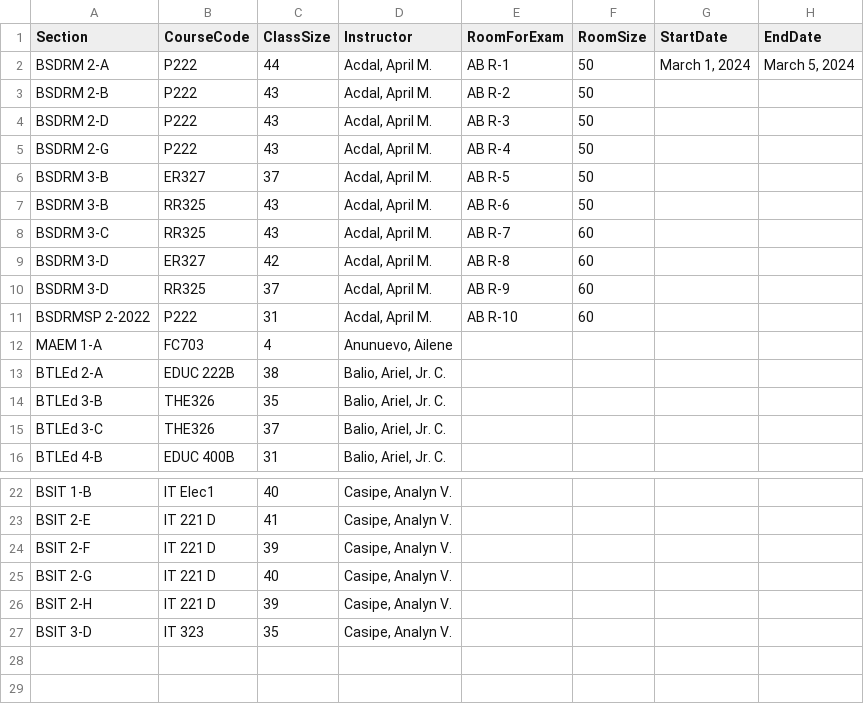
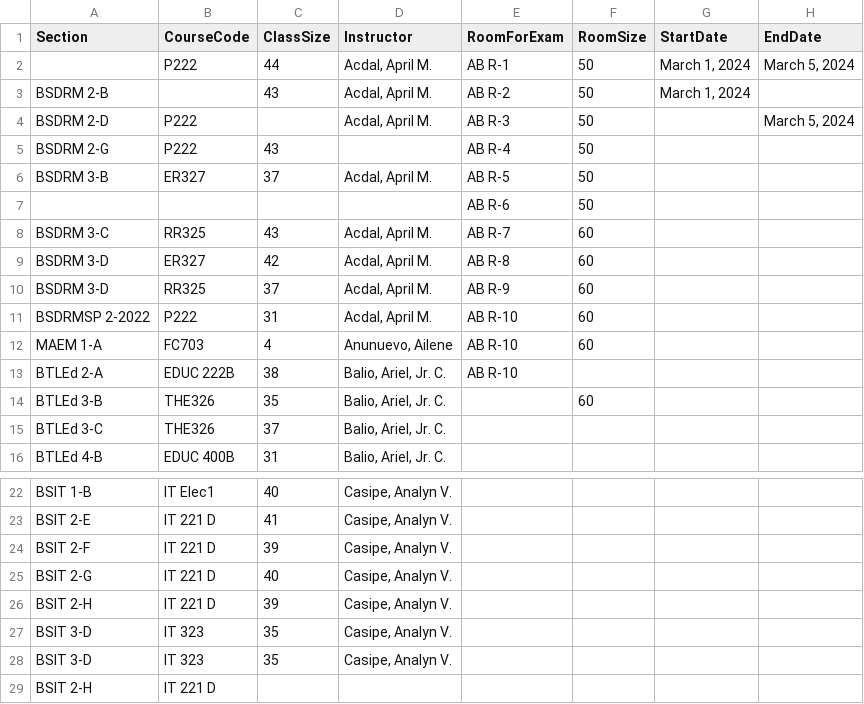
Before and after one commit to getJov/OptimizeExamScheduler, a CSV file: temp.csv, drawn as a sheet; only a part is shown, gaps mark what is left out.

```diff
--- a/temp.csv
+++ b/temp.csv
@@ -1,8 +1,8 @@
 Section,CourseCode,ClassSize,Instructor,RoomForExam,RoomSize,StartDate,EndDate
-BSDRM 2-A,P222,44,"Acdal, April M.",AB R-1,50,"March 1, 2024","March 5, 2024"
-BSDRM 2-B,P222,43,"Acdal, April M.",AB R-2,50,,
-BSDRM 2-D,P222,43,"Acdal, April M.",AB R-3,50,,
-BSDRM 2-G,P222,43,"Acdal, April M.",AB R-4,50,,
+,P222,44,"Acdal, April M.",AB R-1,50,"March 1, 2024","March 5, 2024"
+BSDRM 2-B,,43,"Acdal, April M.",AB R-2,50,"March 1, 2024",
+BSDRM 2-D,P222,,"Acdal, April M.",AB R-3,50,,"March 5, 2024"
+BSDRM 2-G,P222,43,,AB R-4,50,,
 BSDRM 3-B,ER327,37,"Acdal, April M.",AB R-5,50,,
-BSDRM 3-B,RR325,43,"Acdal, April M.",AB R-6,50,,
+,,,,AB R-6,50,,
 BSDRM 3-C,RR325,43,"Acdal, April M.",AB R-7,60,,
@@ -11,5 +11,5 @@ BSDRM 3-D,RR325,37,"Acdal, April M.",AB R-9,60,,
 BSDRMSP 2-2022,P222,31,"Acdal, April M.",AB R-10,60,,
-MAEM 1-A,FC703,4,"Anunuevo, Ailene",,,,
-BTLEd 2-A,EDUC 222B,38,"Balio, Ariel, Jr. C.",,,,
-BTLEd 3-B,THE326,35,"Balio, Ariel, Jr. C.",,,,
+MAEM 1-A,FC703,4,"Anunuevo, Ailene",AB R-10,60,,
+BTLEd 2-A,EDUC 222B,38,"Balio, Ariel, Jr. C.",AB R-10,,,
+BTLEd 3-B,THE326,35,"Balio, Ariel, Jr. C.",,60,,
 BTLEd 3-C,THE326,37,"Balio, Ariel, Jr. C.",,,,
@@ -27 +27,3 @@ BSIT 2-H,IT 221 D,39,"Casipe, Analyn V.",,,,
 BSIT 3-D,IT 323,35,"Casipe, Analyn V.",,,,
+BSIT 3-D,IT 323,35,"Casipe, Analyn V.",,,,
+BSIT 2-H,IT 221 D,,,,,,
```
Also changed, not shown: 2 other files.
